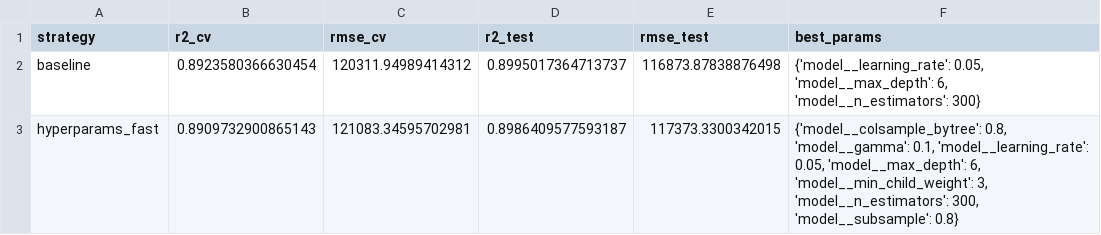
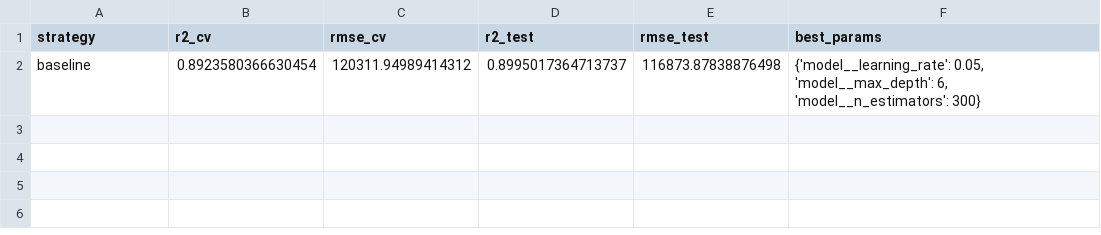
Before and after one commit to RRRG3/255-proj, a CSV file: kc-house-prices/reports/optimization_results.csv, drawn as a sheet; the diff names each change by its address in the sheet, - before the commit and + after, or states it on an @@ line.

```diff
--- a/kc-house-prices/reports/optimization_results.csv
+++ b/kc-house-prices/reports/optimization_results.csv
-row 3: hyperparams_fast | 0.8909732900865143 | 121083.34595702981 | 0.8986409577593187 | 117373.3300342015 | {'model__colsample_bytree': 0.8, 'model__gamma': 0.1, 'model__learning_rate': 0.05, 'model__max_depth': 6, 'model__min_child_weight': 3, 'model__n_estimators': 300, 'model__subsample': 0.8}
```
Also changed, not shown: kc-house-prices/reports/model_cv_folds.csv, kc-house-prices/reports/model_cv_results.csv, 20 other files.
